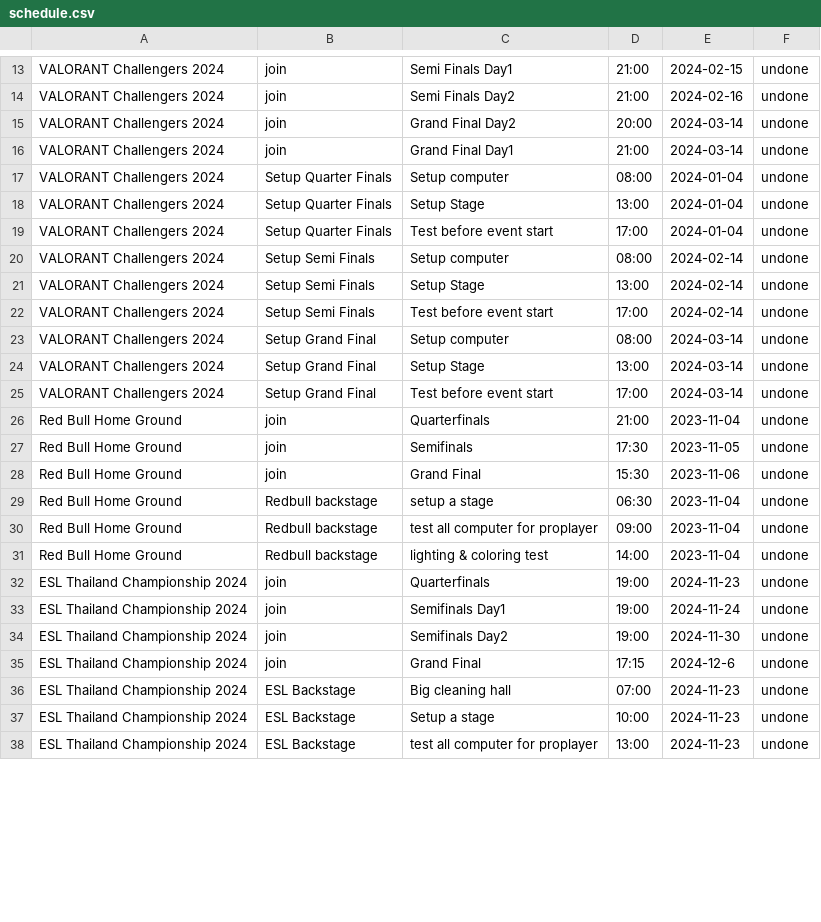
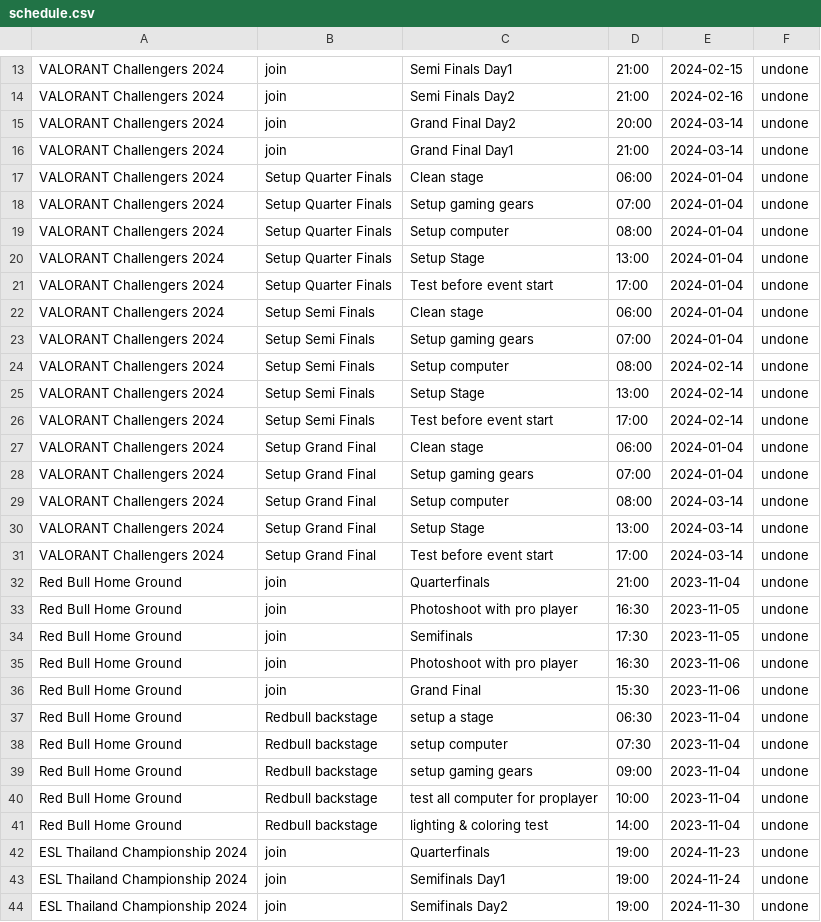
Before and after one commit to GustPK/TofuEvent, a CSV file: data/schedule.csv, drawn as a sheet; only a part is shown, gaps mark what is left out; the shorter side is filled out with more unchanged rows; the diff covers the shown part only.

```diff
--- a/data/schedule.csv
+++ b/data/schedule.csv
@@ -16,2 +16,4 @@ VALORANT Challengers 2024,join,Grand Final Day2,20:00,2024-03-14,undone
 VALORANT Challengers 2024,join,Grand Final Day1,21:00,2024-03-14,undone
+VALORANT Challengers 2024,Setup Quarter Finals,Clean stage,06:00,2024-01-04,undone
+VALORANT Challengers 2024,Setup Quarter Finals,Setup gaming gears,07:00,2024-01-04,undone
 VALORANT Challengers 2024,Setup Quarter Finals,Setup computer,08:00,2024-01-04,undone
@@ -19,2 +21,4 @@ VALORANT Challengers 2024,Setup Quarter Finals,Setup Stage,13:00,2024-01-04,undo
 VALORANT Challengers 2024,Setup Quarter Finals,Test before event start,17:00,2024-01-04,undone
+VALORANT Challengers 2024,Setup Semi Finals,Clean stage,06:00,2024-01-04,undone
+VALORANT Challengers 2024,Setup Semi Finals,Setup gaming gears,07:00,2024-01-04,undone
 VALORANT Challengers 2024,Setup Semi Finals,Setup computer,08:00,2024-02-14,undone
@@ -22,2 +26,4 @@ VALORANT Challengers 2024,Setup Semi Finals,Setup Stage,13:00,2024-02-14,undone
 VALORANT Challengers 2024,Setup Semi Finals,Test before event start,17:00,2024-02-14,undone
+VALORANT Challengers 2024,Setup Grand Final,Clean stage,06:00,2024-01-04,undone
+VALORANT Challengers 2024,Setup Grand Final,Setup gaming gears,07:00,2024-01-04,undone
 VALORANT Challengers 2024,Setup Grand Final,Setup computer,08:00,2024-03-14,undone
@@ -26,6 +32,10 @@ VALORANT Challengers 2024,Setup Grand Final,Test before event start,17:00,2024-0
 Red Bull Home Ground,join,Quarterfinals,21:00,2023-11-04,undone
+Red Bull Home Ground,join,Photoshoot with pro player,16:30,2023-11-05,undone
 Red Bull Home Ground,join,Semifinals,17:30,2023-11-05,undone
+Red Bull Home Ground,join,Photoshoot with pro player,16:30,2023-11-06,undone
 Red Bull Home Ground,join,Grand Final,15:30,2023-11-06,undone
 Red Bull Home Ground,Redbull backstage,setup a stage,06:30,2023-11-04,undone
-Red Bull Home Ground,Redbull backstage,test all computer for proplayer,09:00,2023-11-04,undone
+Red Bull Home Ground,Redbull backstage,setup computer,07:30,2023-11-04,undone
+Red Bull Home Ground,Redbull backstage,setup gaming gears,09:00,2023-11-04,undone
+Red Bull Home Ground,Redbull backstage,test all computer for proplayer,10:00,2023-11-04,undone
 Red Bull Home Ground,Redbull backstage,lighting & coloring test,14:00,2023-11-04,undone
```
Also changed, not shown: 2 added rows and 1 edited cell elsewhere in this file, data/Account.csv, data/EventList.csv, 7 other files.
